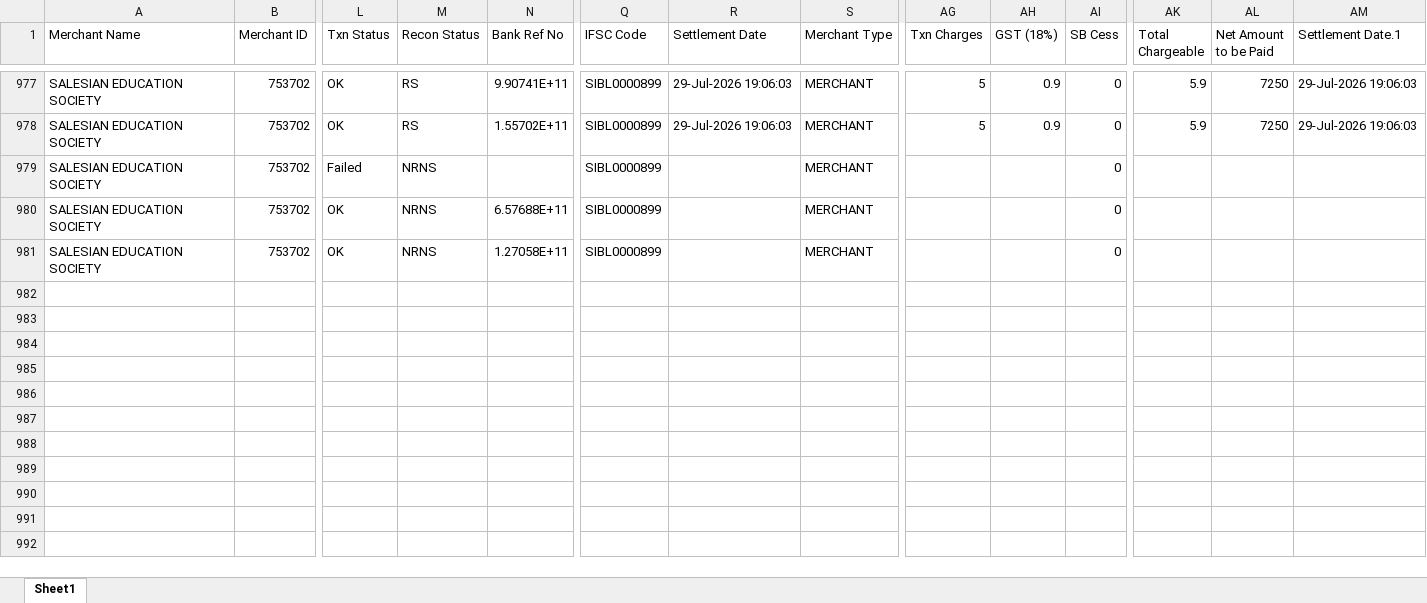
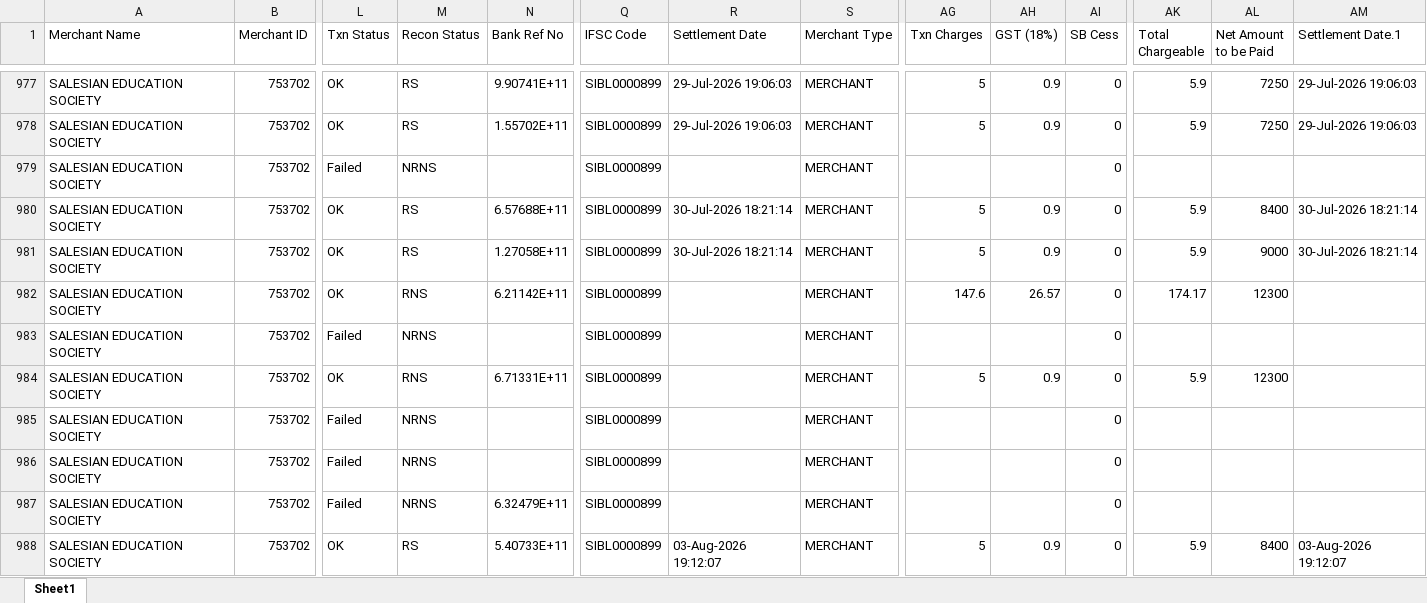
Before and after one commit to harikiran-dev-schooldb/kotak-salesian-school-dbms, an Excel workbook: source_data/atom_report.xlsx, sheet Sheet1, drawn as a sheet; only a part is shown, gaps mark what is left out; values as stored, in another font and other column widths than the file's, no borders; rows hold the shown columns only; the diff covers the shown part only; the diff names each change by its address in the sheet, - before the commit and + after, or states it on an @@ line.

Commit message:
dataUpto508

```diff
--- a/source_data/atom_report.xlsx (sheet Sheet1)
+++ b/source_data/atom_report.xlsx (sheet Sheet1)
-M980:M981 (Recon Status): NRNS
+M980:M981 (Recon Status): RS
-R980:R981 (Settlement Date): (empty)
+R980:R981 (Settlement Date): 30-Jul-2026 18:21:14
-AG980:AG981 (Txn Charges): (empty)
+AG980:AG981 (Txn Charges): 5
-AH980:AH981 (GST (18%)): (empty)
+AH980:AH981 (GST (18%)): 0.9
-AK980:AK981 (Total Chargeable): (empty)
+AK980:AK981 (Total Chargeable): 5.9
-AL980 (Net Amount to be Paid): (empty)
+AL980 (Net Amount to be Paid): 8400
-AM980:AM981 (Settlement Date.1): (empty)
+AM980:AM981 (Settlement Date.1): 30-Jul-2026 18:21:14
-AL981 (Net Amount to be Paid): (empty)
+AL981 (Net Amount to be Paid): 9000
+row 982: SALESIAN EDUCATION SOCIETY | 753702 | OK | RNS | 6.21142E+11 | SIBL0000899 |  | MERCHANT | 147.6 | 26.57 | 0 | 174.17 | 12300
+row 983: SALESIAN EDUCATION SOCIETY | 753702 | Failed | NRNS |  | SIBL0000899 |  | MERCHANT |  |  | 0
+row 984: SALESIAN EDUCATION SOCIETY | 753702 | OK | RNS | 6.71331E+11 | SIBL0000899 |  | MERCHANT | 5 | 0.9 | 0 | 5.9 | 12300
+row 985: SALESIAN EDUCATION SOCIETY | 753702 | Failed | NRNS |  | SIBL0000899 |  | MERCHANT |  |  | 0
+row 986: SALESIAN EDUCATION SOCIETY | 753702 | Failed | NRNS |  | SIBL0000899 |  | MERCHANT |  |  | 0
+row 987: SALESIAN EDUCATION SOCIETY | 753702 | Failed | NRNS | 6.32479E+11 | SIBL0000899 |  | MERCHANT |  |  | 0
+row 988: SALESIAN EDUCATION SOCIETY | 753702 | OK | RS | 5.40733E+11 | SIBL0000899 | 03-Aug-2026 19:12:07 | MERCHANT | 5 | 0.9 | 0 | 5.9 | 8400 | 03-Aug-2026 19:12:07
```
Also changed, not shown: 9 added rows elsewhere in this sheet, output_data/atom_report_cleaned.xlsx, 16 other files.
